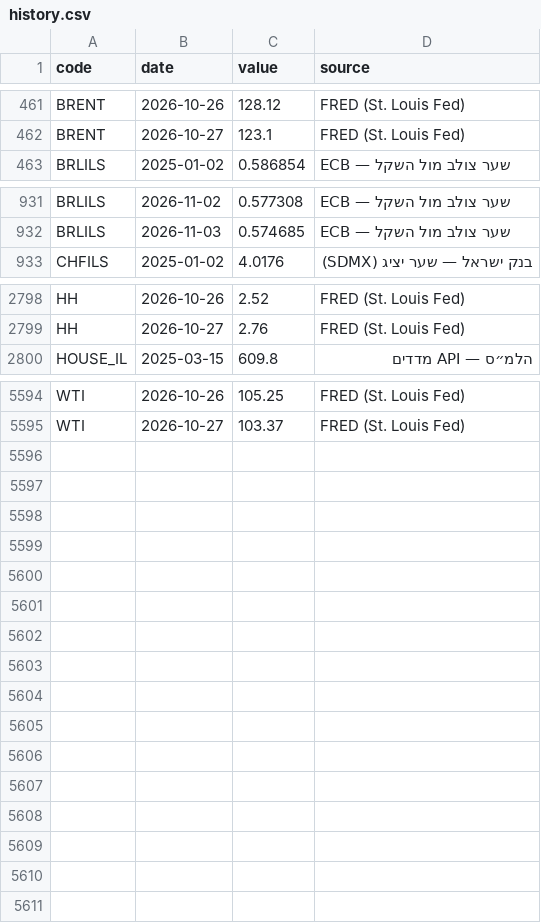
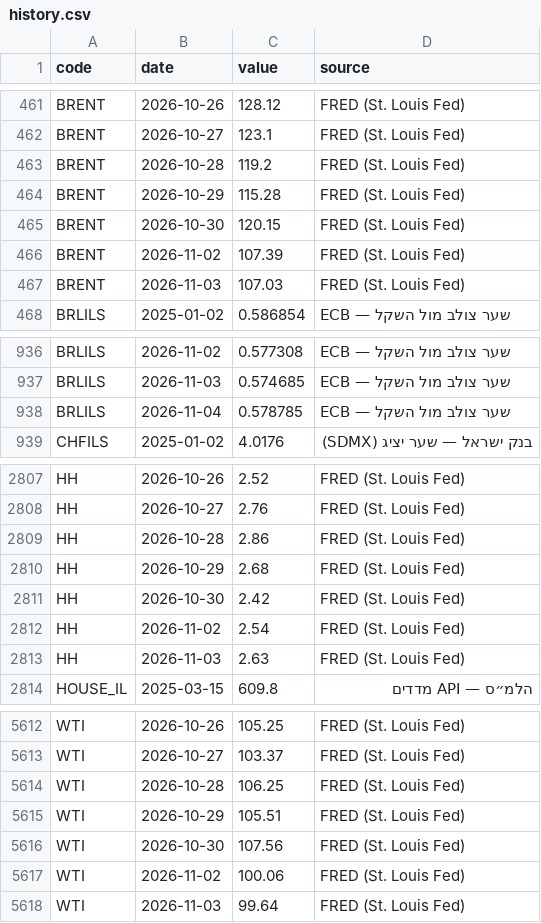
Before and after one commit to yovav81/corp-market-data, a CSV file: data/factors/history.csv, drawn as a sheet; only a part is shown, gaps mark what is left out; the diff covers the shown part only.

```diff
--- a/data/factors/history.csv
+++ b/data/factors/history.csv
@@ -462,2 +462,7 @@ BRENT,2026-10-26,128.12,FRED (St. Louis Fed)
 BRENT,2026-10-27,123.1,FRED (St. Louis Fed)
+BRENT,2026-10-28,119.2,FRED (St. Louis Fed)
+BRENT,2026-10-29,115.28,FRED (St. Louis Fed)
+BRENT,2026-10-30,120.15,FRED (St. Louis Fed)
+BRENT,2026-11-02,107.39,FRED (St. Louis Fed)
+BRENT,2026-11-03,107.03,FRED (St. Louis Fed)
 BRLILS,2025-01-02,0.586854,ECB — שער צולב מול השקל
@@ -932,2 +937,3 @@ BRLILS,2026-11-02,0.577308,ECB — שער צולב מול השקל
 BRLILS,2026-11-03,0.574685,ECB — שער צולב מול השקל
+BRLILS,2026-11-04,0.578785,ECB — שער צולב מול השקל
 CHFILS,2025-01-02,4.0176,בנק ישראל — שער יציג (SDMX)
@@ -2799,2 +2808,7 @@ HH,2026-10-26,2.52,FRED (St. Louis Fed)
 HH,2026-10-27,2.76,FRED (St. Louis Fed)
+HH,2026-10-28,2.86,FRED (St. Louis Fed)
+HH,2026-10-29,2.68,FRED (St. Louis Fed)
+HH,2026-10-30,2.42,FRED (St. Louis Fed)
+HH,2026-11-02,2.54,FRED (St. Louis Fed)
+HH,2026-11-03,2.63,FRED (St. Louis Fed)
 HOUSE_IL,2025-03-15,609.8,הלמ״ס — API מדדים
@@ -5595 +5613,6 @@ WTI,2026-10-26,105.25,FRED (St. Louis Fed)
 WTI,2026-10-27,103.37,FRED (St. Louis Fed)
+WTI,2026-10-28,106.25,FRED (St. Louis Fed)
+WTI,2026-10-29,105.51,FRED (St. Louis Fed)
+WTI,2026-10-30,107.56,FRED (St. Louis Fed)
+WTI,2026-11-02,100.06,FRED (St. Louis Fed)
+WTI,2026-11-03,99.64,FRED (St. Louis Fed)
```
Also changed, not shown: 7 added rows elsewhere in this file, data/factors/latest.csv, 1 other file.
